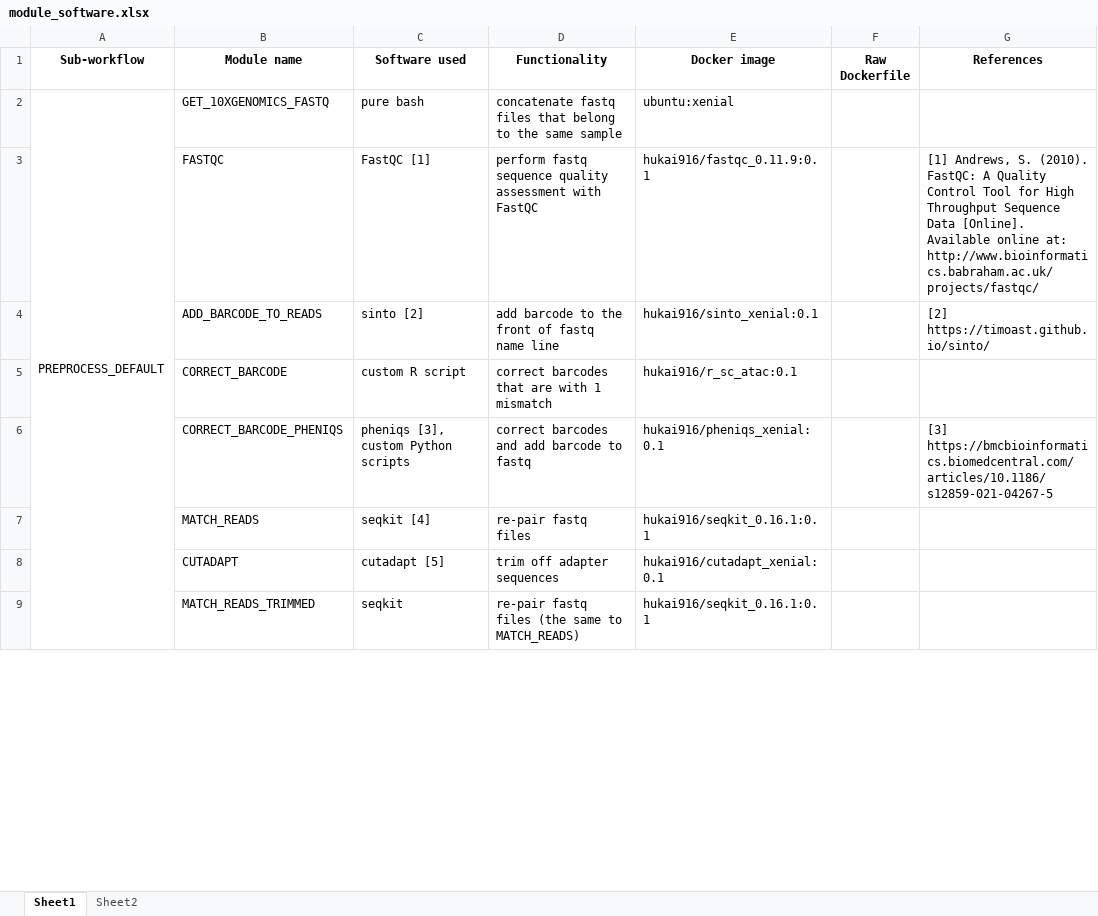
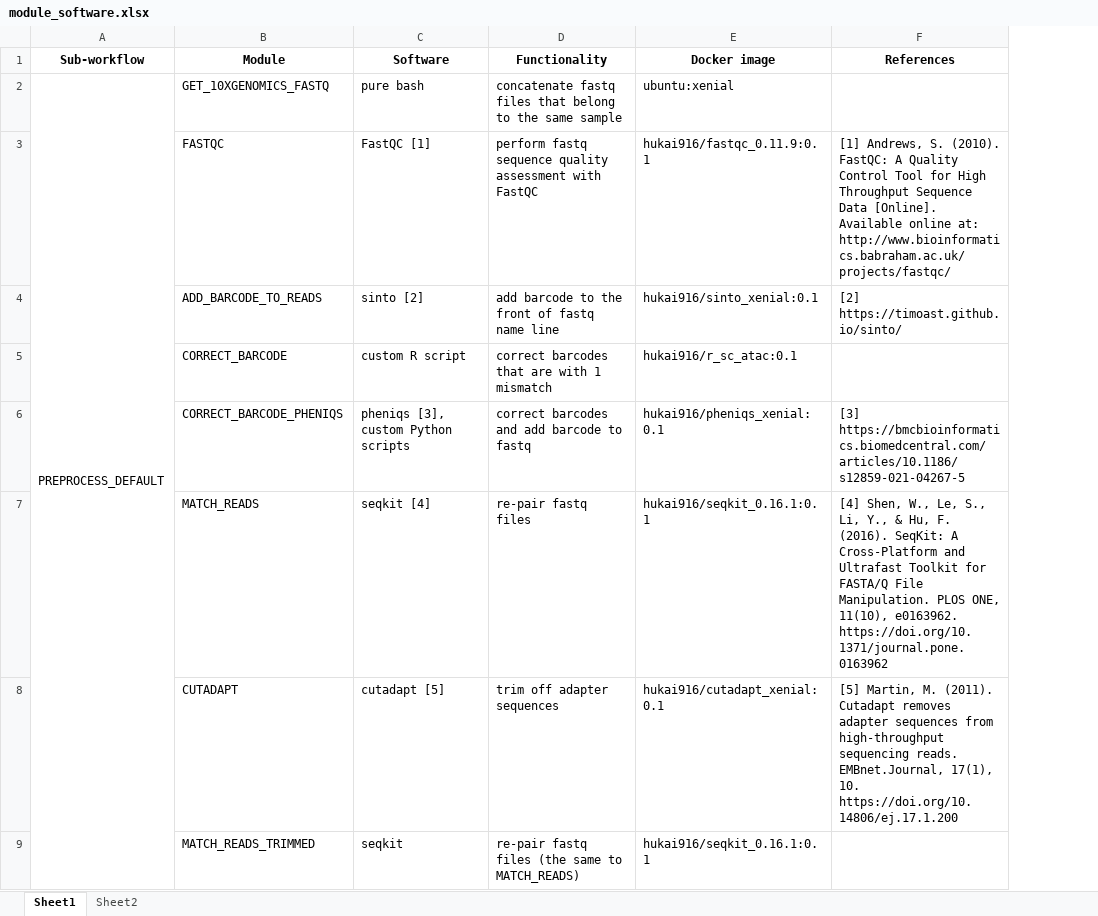
Before and after one commit to hukai916/scatacseqflow, an Excel workbook: docs/module_software.xlsx, sheet Sheet1, drawn as a sheet; only a part is shown; values as stored, in another font and other column widths than the file's, no borders; removed rows and columns are numbered as before the commit, all else as after; the diff covers the shown part only; the diff names each change by its address in the sheet, - before the commit and + after, or states it on an @@ line.

```diff
--- a/docs/module_software.xlsx (sheet Sheet1)
+++ b/docs/module_software.xlsx (sheet Sheet1)
-column F (Raw Dockerfile), empty
-B1: Module name
+B1: Module
-C1: Software used
+C1: Software
-F7 (References): (empty)
+F7 (References): [4] Shen, W., Le, S., Li, Y., & Hu, F. (2016). SeqKit: A Cross-Platform and Ultrafast Toolkit for FASTA/Q File Manipulation. PLOS ONE, 11(10), e0163962. https://doi.org/10.1371/journal.pone.0163962
-F8 (References): (empty)
+F8 (References): [5] Martin, M. (2011). Cutadapt removes adapter sequences from high-throughput sequencing reads. EMBnet.Journal, 17(1), 10. https://doi.org/10.14806/ej.17.1.200
```
Also changed, not shown: 16 edited cells and merged cells elsewhere in this sheet, 10 other files.
